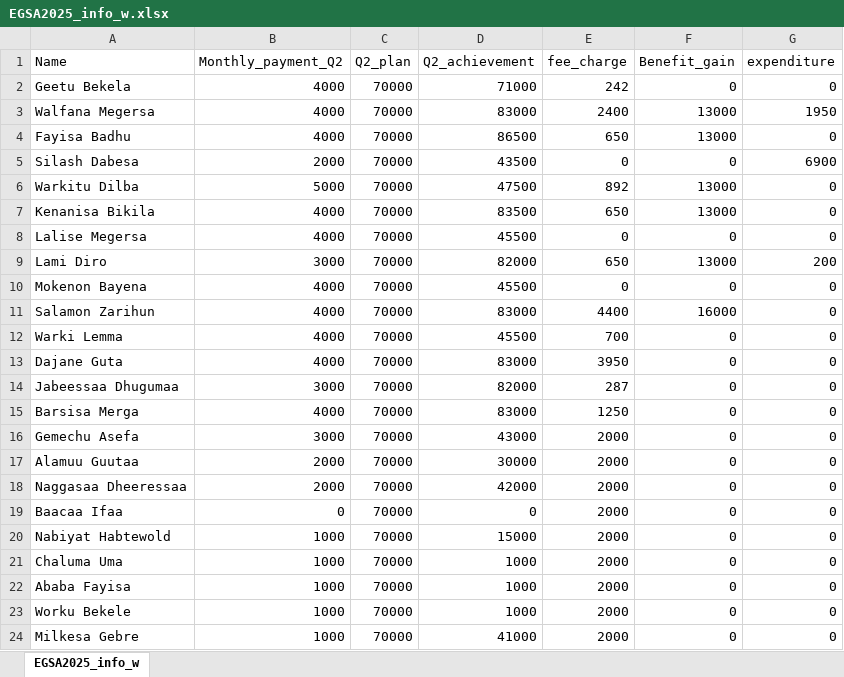
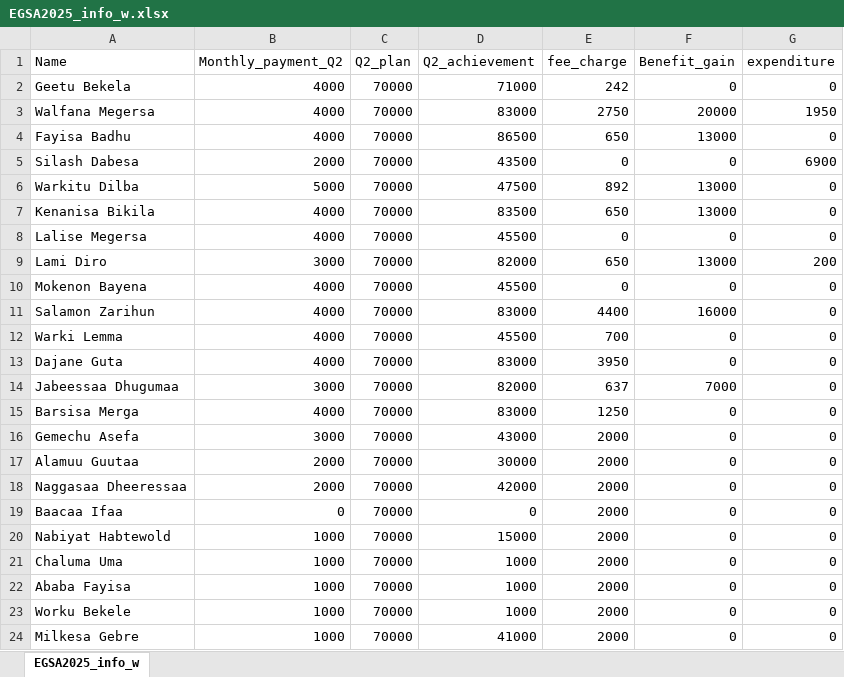
Before and after one commit to Walfaanaa/EGSA2025, an Excel workbook: EGSA2025_info_w.xlsx, sheet EGSA2025_info_w, drawn as a sheet; values as stored, in another font and other column widths than the file's, no borders; the diff names each change by its address in the sheet, - before the commit and + after, or states it on an @@ line.

Commit message:
Add files via upload

```diff
--- a/EGSA2025_info_w.xlsx (sheet EGSA2025_info_w)
+++ b/EGSA2025_info_w.xlsx (sheet EGSA2025_info_w)
-E3 (fee_charge): 2400
+E3 (fee_charge): 2750
-F3 (Benefit_gain): 13000
+F3 (Benefit_gain): 20000
-E14 (fee_charge): 287
+E14 (fee_charge): 637
-F14 (Benefit_gain): 0
+F14 (Benefit_gain): 7000
```
